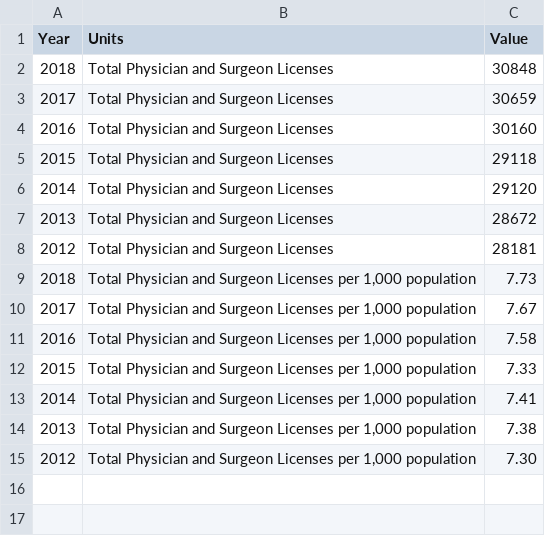
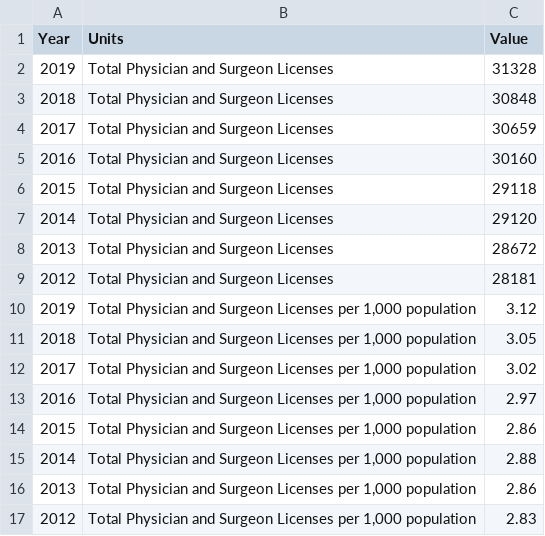
Before and after one commit to CityOfLosAngeles/open-sdg-data-starter, a CSV file: data/indicator_3-c-1.csv, drawn as a sheet.

Commit message:
Update indicator_3-c-1.csv

```diff
--- a/data/indicator_3-c-1.csv
+++ b/data/indicator_3-c-1.csv
@@ -1,2 +1,3 @@
 Year,Units,Value
+2019,Total Physician and Surgeon Licenses,31328
 2018,Total Physician and Surgeon Licenses,30848
@@ -8,8 +9,9 @@ Year,Units,Value
 2012,Total Physician and Surgeon Licenses,28181
-2018,"Total Physician and Surgeon Licenses per 1,000 population",7.73
-2017,"Total Physician and Surgeon Licenses per 1,000 population",7.67
-2016,"Total Physician and Surgeon Licenses per 1,000 population",7.58
-2015,"Total Physician and Surgeon Licenses per 1,000 population",7.33
-2014,"Total Physician and Surgeon Licenses per 1,000 population",7.41
-2013,"Total Physician and Surgeon Licenses per 1,000 population",7.38
-2012,"Total Physician and Surgeon Licenses per 1,000 population",7.30
+2019,"Total Physician and Surgeon Licenses per 1,000 population",3.12
+2018,"Total Physician and Surgeon Licenses per 1,000 population",3.05
+2017,"Total Physician and Surgeon Licenses per 1,000 population",3.02
+2016,"Total Physician and Surgeon Licenses per 1,000 population",2.97
+2015,"Total Physician and Surgeon Licenses per 1,000 population",2.86
+2014,"Total Physician and Surgeon Licenses per 1,000 population",2.88
+2013,"Total Physician and Surgeon Licenses per 1,000 population",2.86
+2012,"Total Physician and Surgeon Licenses per 1,000 population",2.83
```
